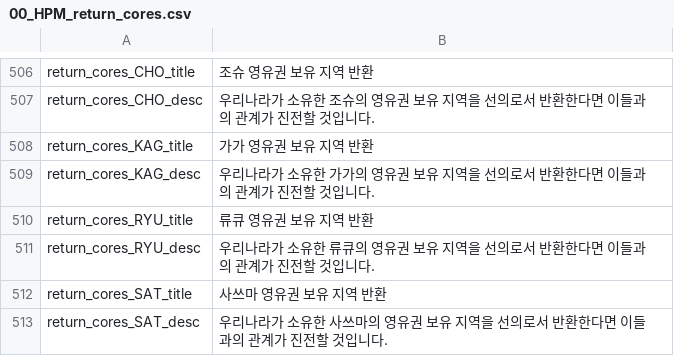
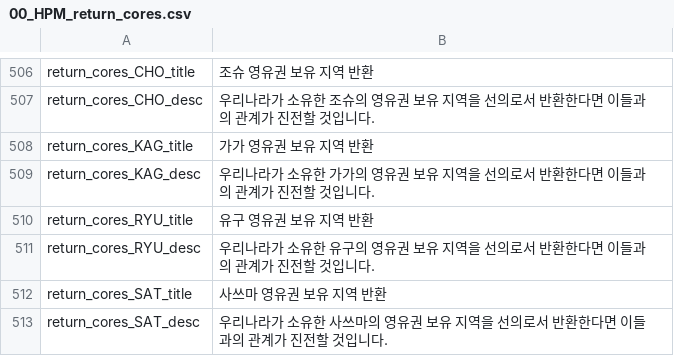
Before and after one commit to kimjeon-il/-Historical-Project-Mod-Korean-Patch, a CSV file: localisation/00_HPM_return_cores.csv, drawn as a sheet; only a part is shown, gaps mark what is left out.

Commit message:
Update 00_HPM_return_cores.csv

```diff
--- a/localisation/00_HPM_return_cores.csv
+++ b/localisation/00_HPM_return_cores.csv
@@ -509,4 +509,4 @@ return_cores_KAG_title;가가 영유권 보유 지역 반환;;;;;;;;;;;;;
 return_cores_KAG_desc;우리나라가 소유한 가가의 영유권 보유 지역을 선의로서 반환한다면 이들과의 관계가 진전할 것입니다.;;;;;;;;;;;;;
-return_cores_RYU_title;류큐 영유권 보유 지역 반환;;;;;;;;;;;;;
-return_cores_RYU_desc;우리나라가 소유한 류큐의 영유권 보유 지역을 선의로서 반환한다면 이들과의 관계가 진전할 것입니다.;;;;;;;;;;;;;
+return_cores_RYU_title;유구 영유권 보유 지역 반환;;;;;;;;;;;;;
+return_cores_RYU_desc;우리나라가 소유한 유구의 영유권 보유 지역을 선의로서 반환한다면 이들과의 관계가 진전할 것입니다.;;;;;;;;;;;;;
 return_cores_SAT_title;사쓰마 영유권 보유 지역 반환;;;;;;;;;;;;;
```
